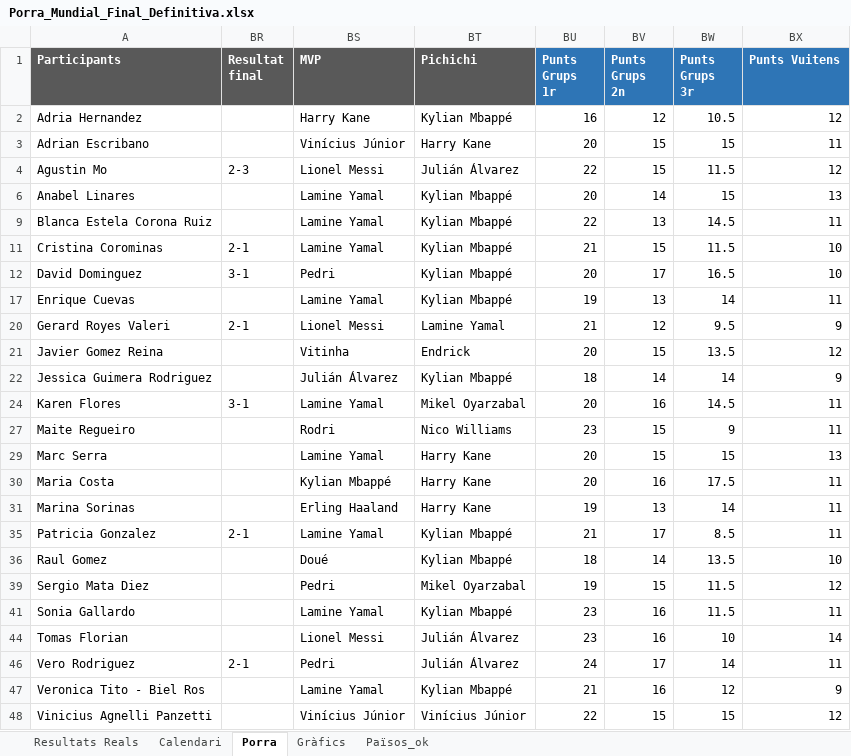
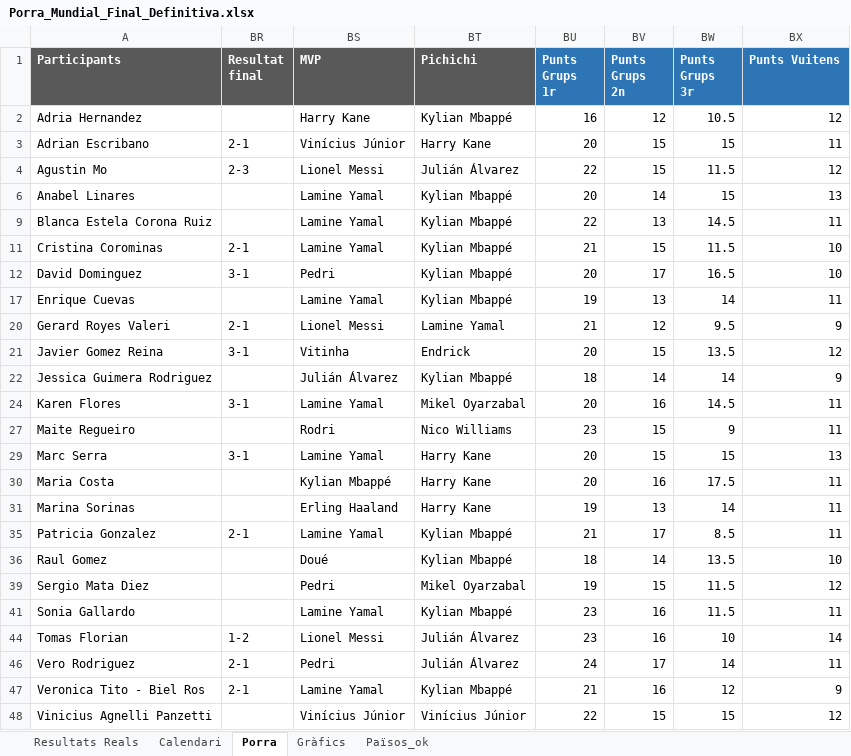
Before and after one commit to marcllopisraja-crypto/Porra_Mundial_2026_Constraula, an Excel workbook: Porra_Mundial_Final_Definitiva.xlsx, sheet Porra, drawn as a sheet; only a part is shown; values as stored, in another font and other column widths than the file's, no borders; the diff names each change by its address in the sheet, - before the commit and + after, or states it on an @@ line.

Commit message:
Add files via upload

```diff
--- a/Porra_Mundial_Final_Definitiva.xlsx (sheet Porra)
+++ b/Porra_Mundial_Final_Definitiva.xlsx (sheet Porra)
-BR3 (Resultat final): (empty)
+BR3 (Resultat final): 2-1
-BR21 (Resultat final): (empty)
+BR21 (Resultat final): 3-1
-BR29 (Resultat final): (empty)
+BR29 (Resultat final): 3-1
-BR44 (Resultat final): (empty)
+BR44 (Resultat final): 1-2
-BR47 (Resultat final): (empty)
+BR47 (Resultat final): 2-1
```
